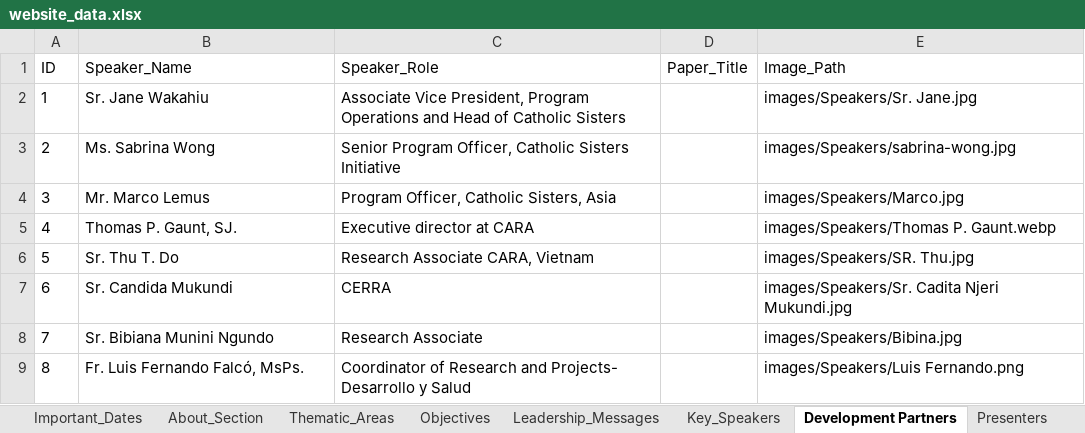
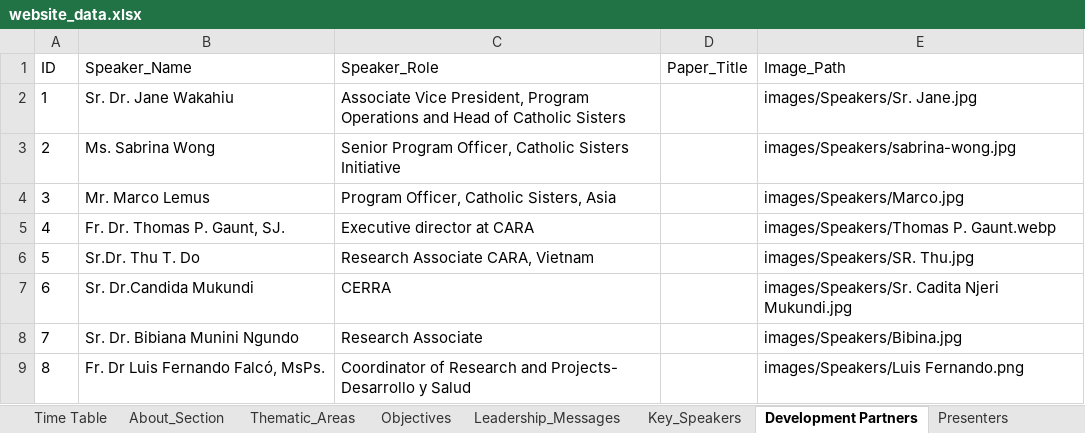
Before and after one commit to Jomitm/crwisymposium, an Excel workbook: website_data.xlsx, sheet Development Partners, drawn as a sheet; values as stored, in another font and other column widths than the file's, no borders; the diff names each change by its address in the sheet, - before the commit and + after, or states it on an @@ line.

```diff
--- a/website_data.xlsx (sheet Development Partners)
+++ b/website_data.xlsx (sheet Development Partners)
+sheet tab: Time Table
-B2 (Speaker_Name): Sr. Jane Wakahiu
+B2 (Speaker_Name): Sr. Dr. Jane Wakahiu
-B5 (Speaker_Name): Thomas P. Gaunt, SJ.
+B5 (Speaker_Name): Fr. Dr. Thomas P. Gaunt, SJ.
-B6 (Speaker_Name): Sr. Thu T. Do
+B6 (Speaker_Name): Sr.Dr. Thu T. Do
-B7 (Speaker_Name): Sr. Candida Mukundi
+B7 (Speaker_Name): Sr. Dr.Candida Mukundi
-B8 (Speaker_Name): Sr. Bibiana Munini Ngundo
+B8 (Speaker_Name): Sr. Dr. Bibiana Munini Ngundo
-B9 (Speaker_Name): Fr. Luis Fernando Falcó, MsPs.
+B9 (Speaker_Name): Fr. Dr Luis Fernando Falcó, MsPs.
```
Also changed, not shown: sheet Key_Speakers, sheet Presenters, sheet The Invisible Engines, 10 other files.
